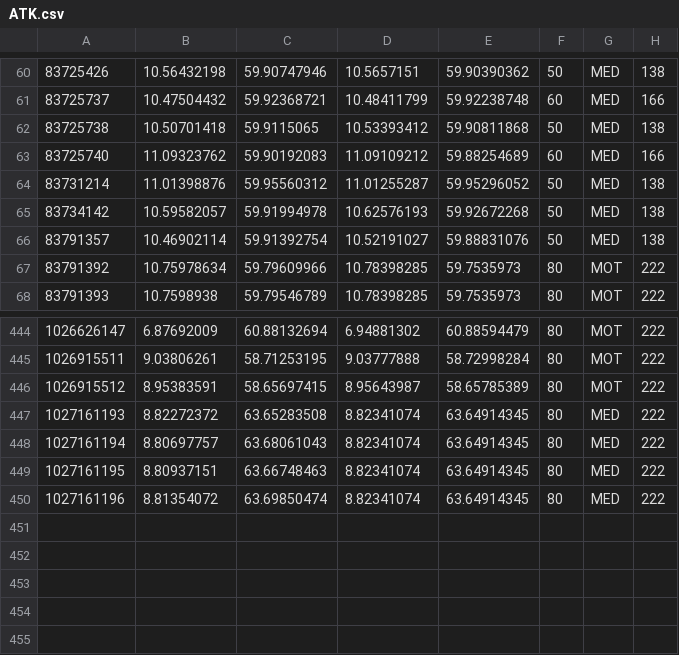
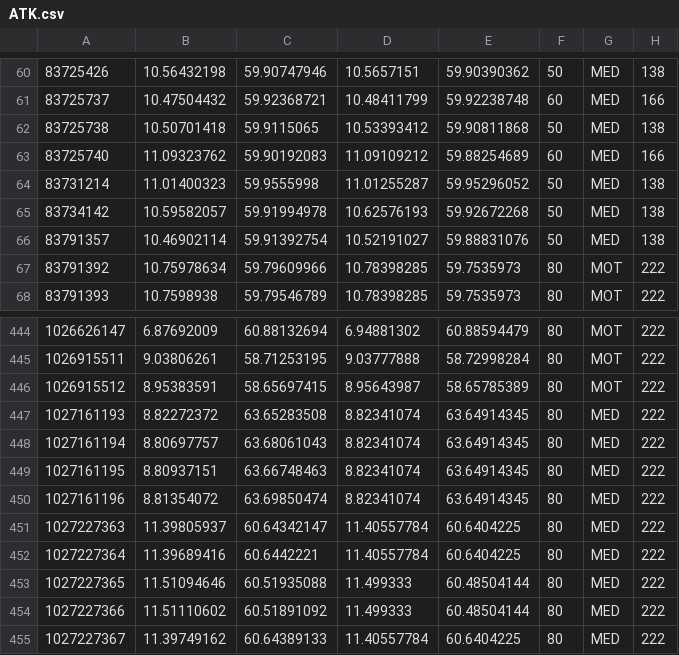
Before and after one commit to jtholth/SV650_brain, a CSV file: ATK.csv, drawn as a sheet; only a part is shown, gaps mark what is left out.

```diff
--- a/ATK.csv
+++ b/ATK.csv
@@ -63,3 +63,3 @@
 83725740,11.09323762,59.90192083,11.09109212,59.88254689,60,MED,166
-83731214,11.01398876,59.95560312,11.01255287,59.95296052,50,MED,138
+83731214,11.01400323,59.9555998,11.01255287,59.95296052,50,MED,138
 83734142,10.59582057,59.91994978,10.62576193,59.92672268,50,MED,138
@@ -450 +450,6 @@
 1027161196,8.81354072,63.69850474,8.82341074,63.64914345,80,MED,222
+1027227363,11.39805937,60.64342147,11.40557784,60.6404225,80,MED,222
+1027227364,11.39689416,60.6442221,11.40557784,60.6404225,80,MED,222
+1027227365,11.51094646,60.51935088,11.499333,60.48504144,80,MED,222
+1027227366,11.51110602,60.51891092,11.499333,60.48504144,80,MED,222
+1027227367,11.39749162,60.64389133,11.40557784,60.6404225,80,MED,222
```
